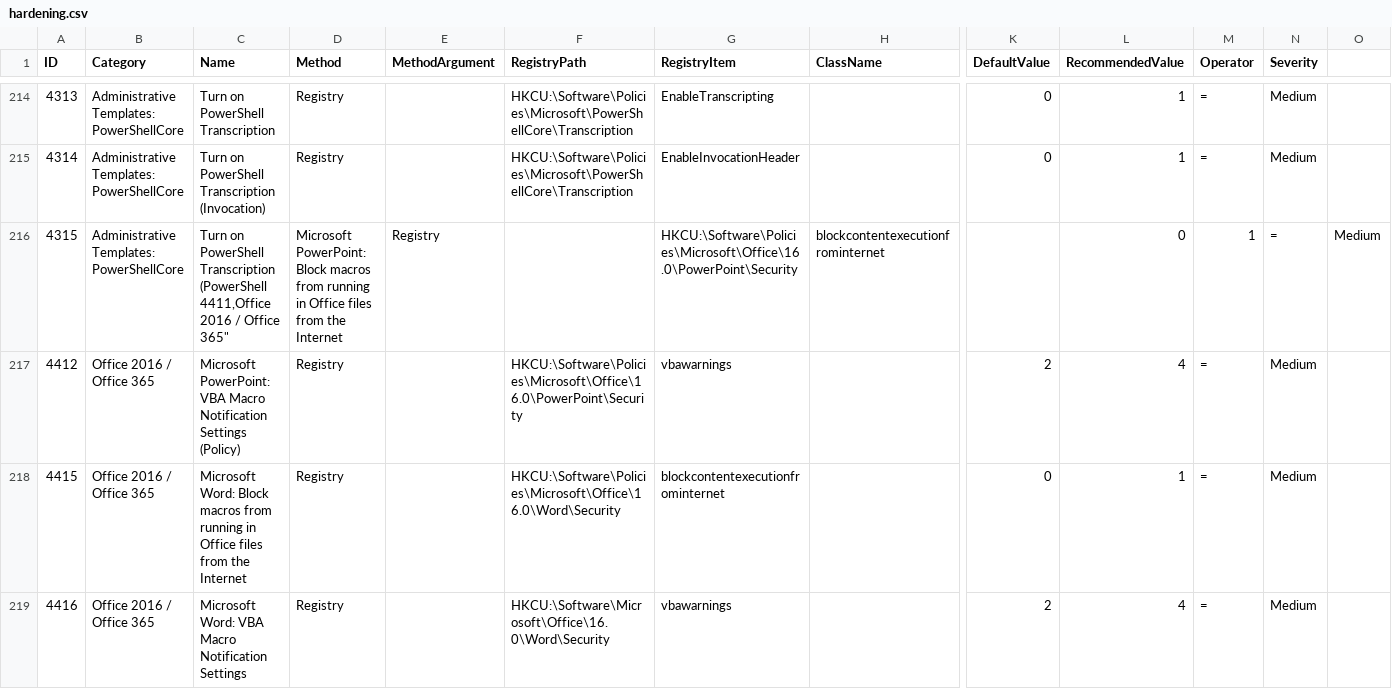
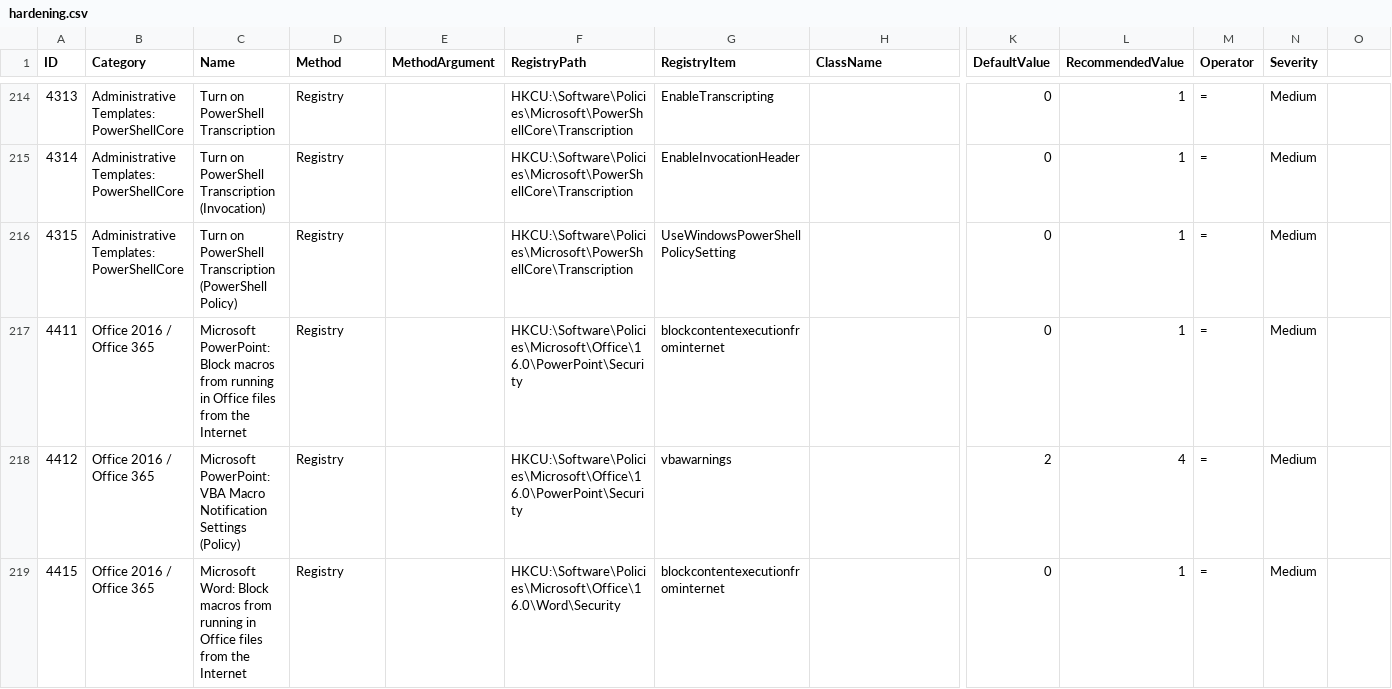
Before and after one commit to joostgrunwald/fortifier-siem, a CSV file: hardening.csv, drawn as a sheet; only a part is shown, gaps mark what is left out; the shorter side is filled out with more unchanged rows; rows hold the shown columns only; ↵ is a line break in a cell; the diff names each change by its address in the sheet, - before the commit and + after, or states it on an @@ line.

Commit message:
Update hardening.csv

```diff
--- a/hardening.csv
+++ b/hardening.csv
-C216 (Name): …Transcription (PowerShell ↵ 4411,Office 2016 / Office 365"
+C216 (Name): …Transcription (PowerShell Policy)
-D216 (Method): Microsoft PowerPoint: Block macros from running in Office files from the Internet
+D216 (Method): Registry
-E216 (MethodArgument): Registry
+E216 (MethodArgument): (empty)
-F216 (RegistryPath): (empty)
+F216 (RegistryPath): HKCU:\Software\Policies\Microsoft\PowerShellCore\Transcription
-G216 (RegistryItem): HKCU:\Software\Policies\Microsoft\Office\16.0\PowerPoint\Security
+G216 (RegistryItem): UseWindowsPowerShellPolicySetting
-H216 (ClassName): blockcontentexecutionfrominternet
+H216 (ClassName): (empty)
-K216 (DefaultValue): (empty)
+K216 (DefaultValue): 0
-L216 (RecommendedValue): 0
+L216 (RecommendedValue): 1
-M216 (Operator): 1
+M216 (Operator): =
-N216 (Severity): =
+N216 (Severity): Medium
-O216: Medium
+O216: (empty)
+row 217: 4411 | Office 2016 / Office 365 | Microsoft PowerPoint: Block macros from running in Office files from the Internet | Registry |  | HKCU:\Software\Policies\Microsoft\Office\16.0\PowerPoint\Security | blockcontentexecutionfrominternet |  | 0 | 1 | = | Medium
```
